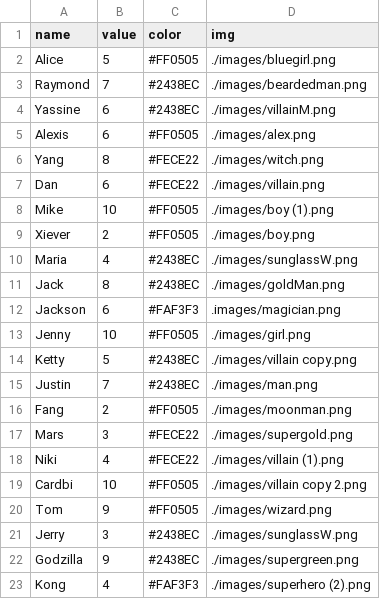
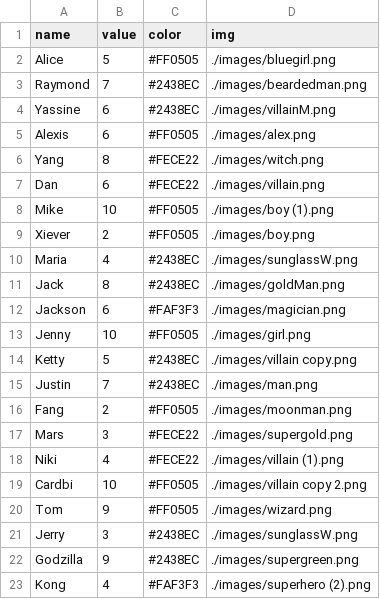
Before and after one commit to DazzyDan/TheHutch-desktop, a CSV file: data_bubble.csv, drawn as a sheet.

Commit message:
Update data_bubble.csv

```diff
--- a/data_bubble.csv
+++ b/data_bubble.csv
@@ -11,3 +11,3 @@ Maria,4,#2438EC,./images/sunglassW.png
 Jack,8,#2438EC,./images/goldMan.png
-Jackson,6,#FAF3F3,.images/magician.png
+Jackson,6,#FAF3F3,./images/magician.png
 Jenny,10,#FF0505,./images/girl.png
```
